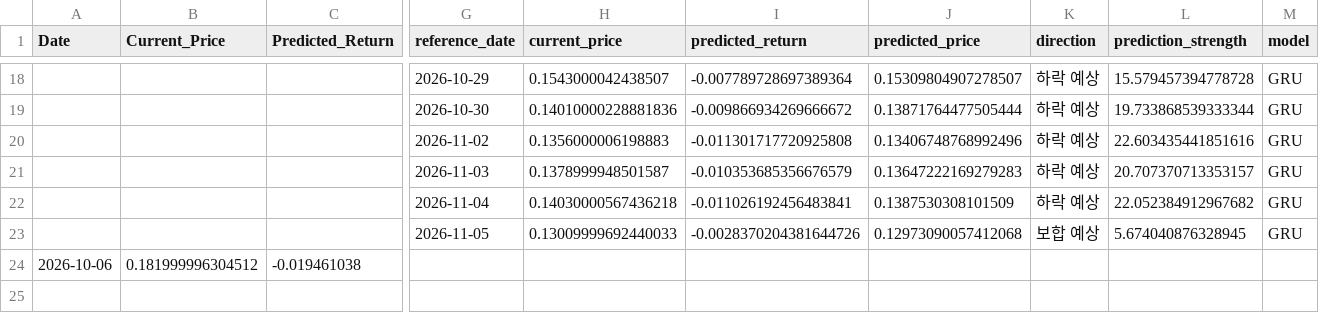
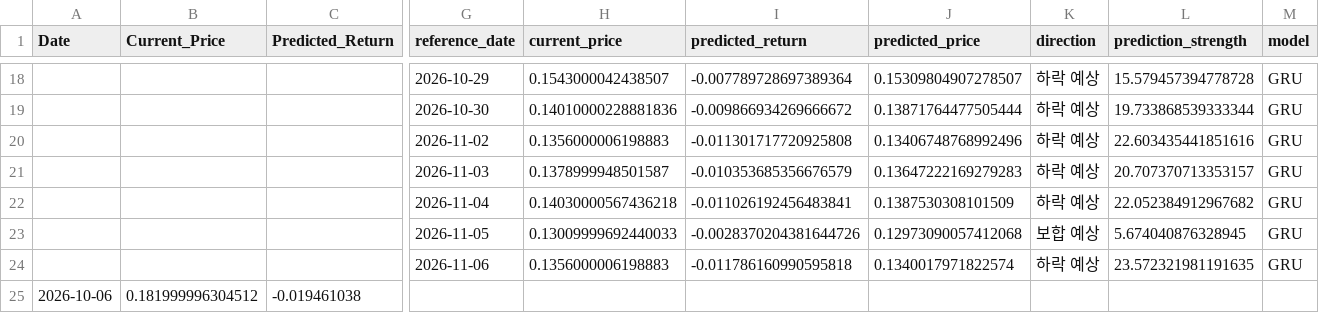
Before and after one commit to worldking0321-jpg/atch-web, a CSV file: data/prediction_history.csv, drawn as a sheet; only a part is shown, gaps mark what is left out; rows hold the shown columns only; the diff names each change by its address in the sheet, - before the commit and + after, or states it on an @@ line.

```diff
--- a/data/prediction_history.csv
+++ b/data/prediction_history.csv
+row 24:  |  |  | 2026-11-06 | 0.1356000006198883 | -0.011786160990595818 | 0.1340017971822574 | 하락 예상 | 23.572321981191635 | GRU
```
Also changed, not shown: data/latest_data.csv, 1 other file.
